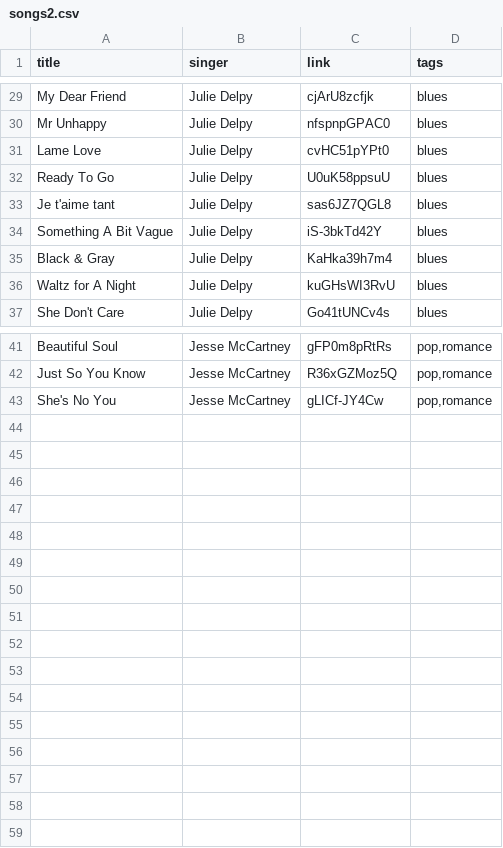
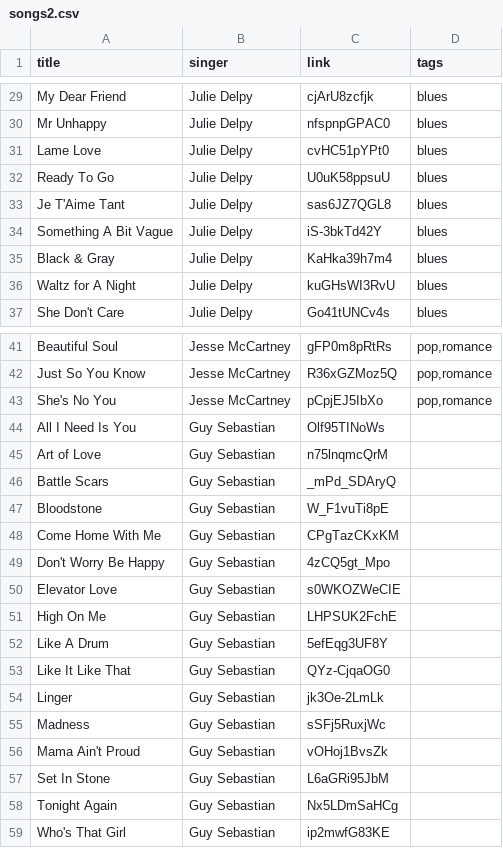
Before and after one commit to CRTejaswi/API, a CSV file: songs2.csv, drawn as a sheet; only a part is shown, gaps mark what is left out.

Commit message:
API07: Updated songs2 (Guy Sebastian)

```diff
--- a/songs2.csv
+++ b/songs2.csv
@@ -32,3 +32,3 @@ Lame Love;Julie Delpy;cvHC51pYPt0;blues
 Ready To Go;Julie Delpy;U0uK58ppsuU;blues
-Je t'aime tant;Julie Delpy;sas6JZ7QGL8;blues
+Je T'Aime Tant;Julie Delpy;sas6JZ7QGL8;blues
 Something A Bit Vague;Julie Delpy;iS-3bkTd42Y;blues
@@ -42,2 +42,18 @@ Beautiful Soul;Jesse McCartney;gFP0m8pRtRs;pop,romance
 Just So You Know;Jesse McCartney;R36xGZMoz5Q;pop,romance
-She's No You;Jesse McCartney;gLICf-JY4Cw;pop,romance
+She's No You;Jesse McCartney;pCpjEJ5IbXo;pop,romance
+All I Need Is You;Guy Sebastian;Olf95TINoWs;
+Art of Love;Guy Sebastian;n75lnqmcQrM;
+Battle Scars;Guy Sebastian;_mPd_SDAryQ;
+Bloodstone;Guy Sebastian;W_F1vuTi8pE;
+Come Home With Me;Guy Sebastian;CPgTazCKxKM;
+Don't Worry Be Happy;Guy Sebastian;4zCQ5gt_Mpo;
+Elevator Love;Guy Sebastian;s0WKOZWeCIE;
+High On Me;Guy Sebastian;LHPSUK2FchE;
+Like A Drum;Guy Sebastian;5efEqg3UF8Y;
+Like It Like That;Guy Sebastian;QYz-CjqaOG0;
+Linger;Guy Sebastian;jk3Oe-2LmLk;
+Madness;Guy Sebastian;sSFj5RuxjWc;
+Mama Ain't Proud;Guy Sebastian;vOHoj1BvsZk;
+Set In Stone;Guy Sebastian;L6aGRi95JbM;
+Tonight Again;Guy Sebastian;Nx5LDmSaHCg;
+Who's That Girl;Guy Sebastian;ip2mwfG83KE;
```
Also changed, not shown: 1 other file.
